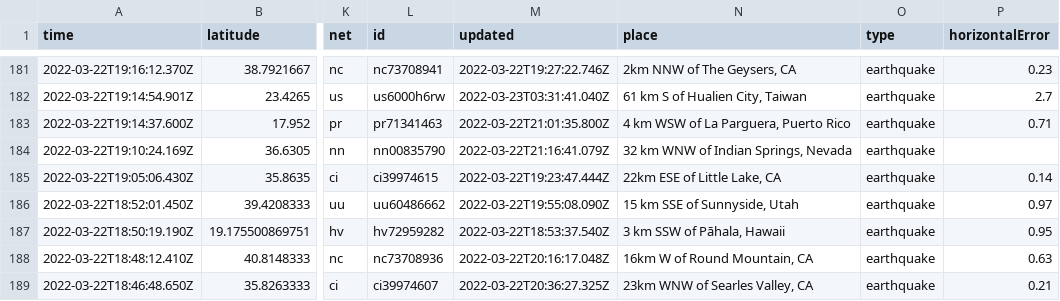
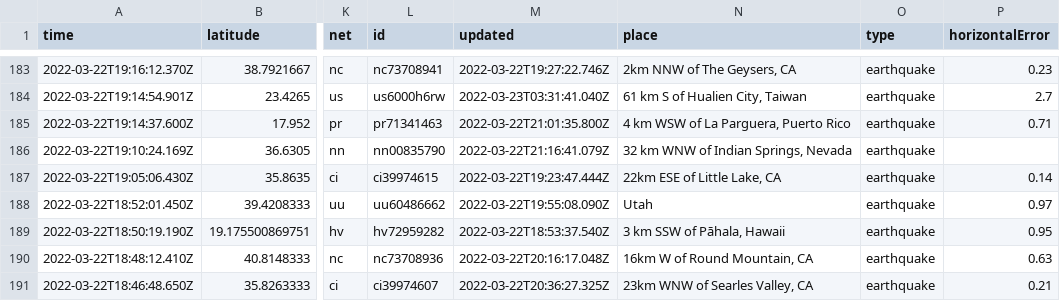
Before and after one commit to pbock/nicar22-github-actions, a CSV file: usgs_current.csv, drawn as a sheet; only a part is shown, gaps mark what is left out; addresses are those after the commit; the diff covers the shown part only; the diff names each change by its address in the sheet, - before the commit and + after, or states it on an @@ line.

```diff
--- a/usgs_current.csv
+++ b/usgs_current.csv
-N188 (place): 15 km SSE of Sunnyside, Utah
+N188 (place): Utah
```
Also changed, not shown: 2 added rows, 4 removed rows and 6 edited cells elsewhere in this file, usgs_main.csv.
